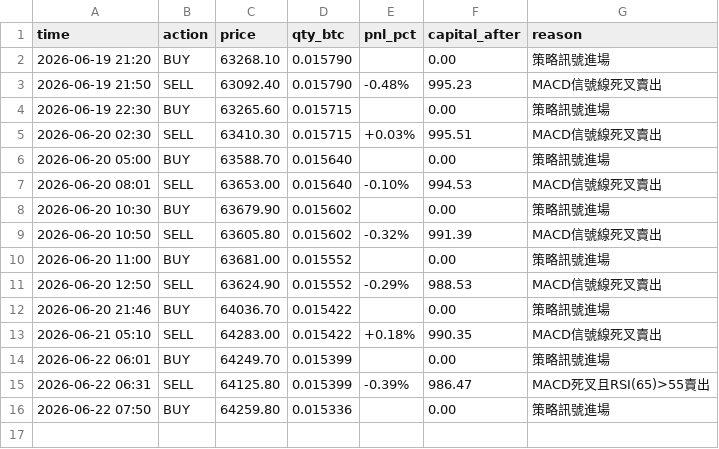
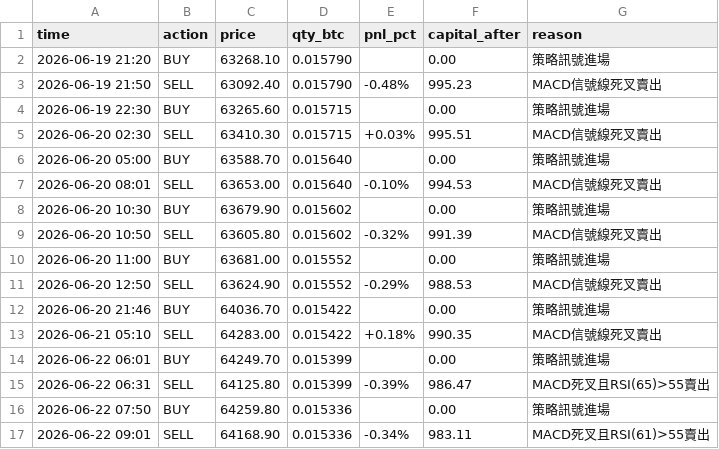
Before and after one commit to KevinYee-yee/btc-trading-bot, a CSV file: trade_log_d.csv, drawn as a sheet; the diff names each change by its address in the sheet, - before the commit and + after, or states it on an @@ line.

```diff
--- a/trade_log_d.csv
+++ b/trade_log_d.csv
+row 17: 2026-06-22 09:01 | SELL | 64168.90 | 0.015336 | -0.34% | 983.11 | MACD死叉且RSI(61)>55賣出
```
Also changed, not shown: 1 other file.
